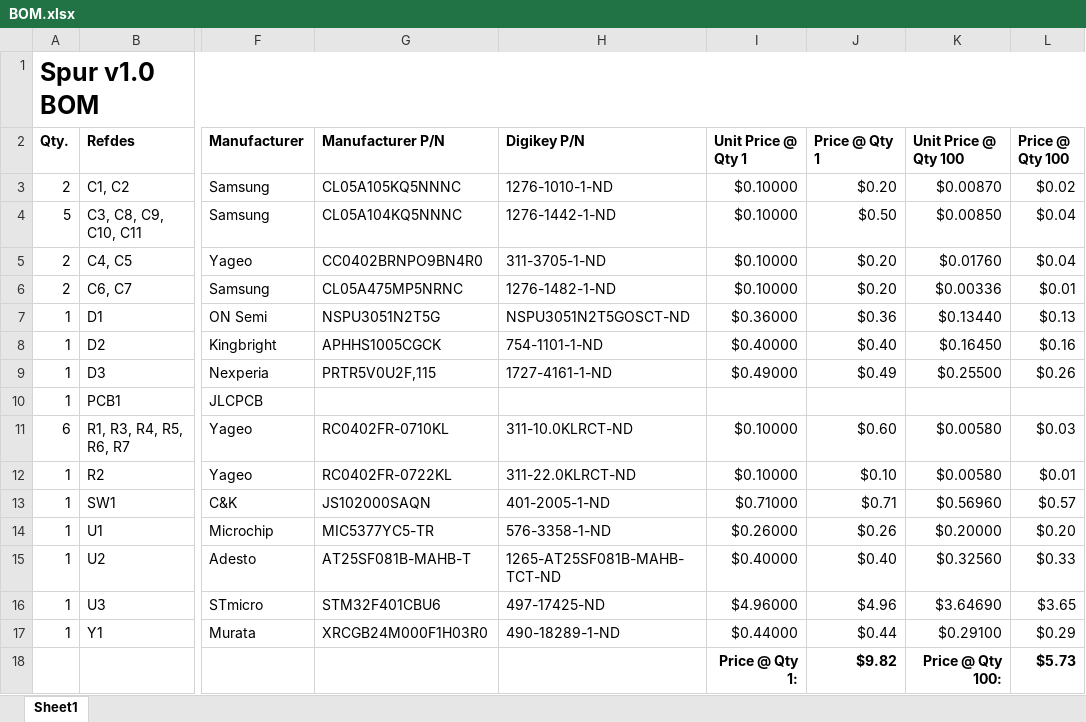
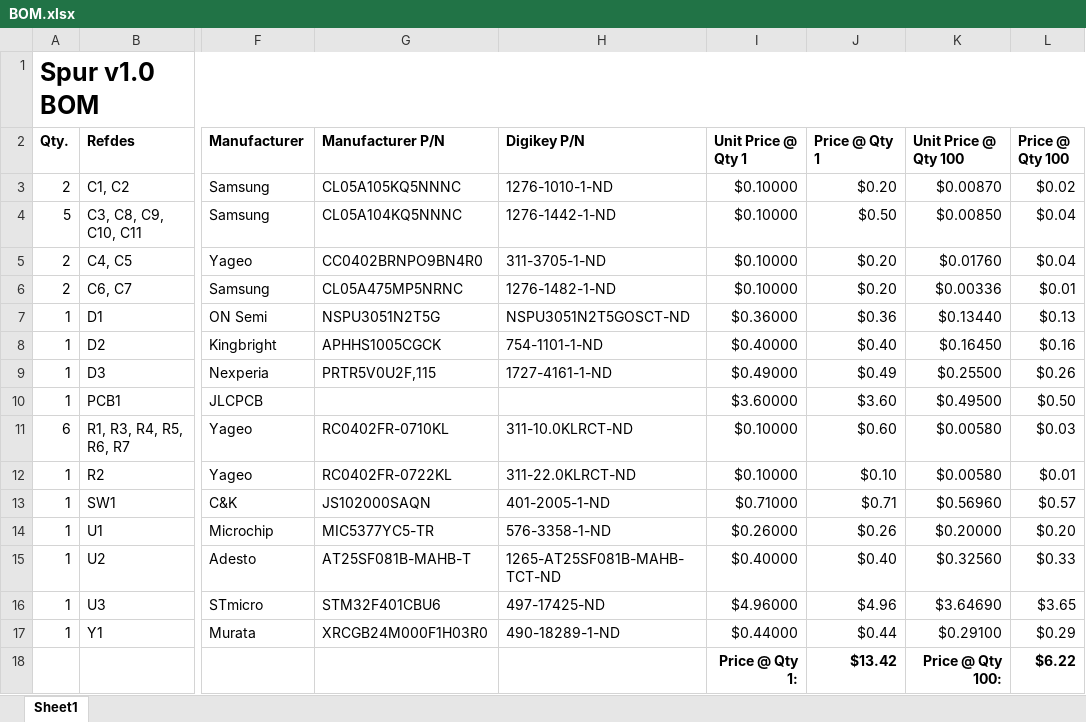
Before and after one commit to codeThatThinks/spur-hardware, an Excel workbook: BOM.xlsx, sheet Sheet1, drawn as a sheet; only a part is shown, gaps mark what is left out; values as stored, in another font and other column widths than the file's, no borders; charts and pictures and table styles not drawn; the diff names each change by its address in the sheet, - before the commit and + after, or states it on an @@ line.

```diff
--- a/BOM.xlsx (sheet Sheet1)
+++ b/BOM.xlsx (sheet Sheet1)
-I10 (Unit Price @ Qty 1): (empty)
+I10 (Unit Price @ Qty 1): $3.60000
-J10 (Price @ Qty 1): (empty)
+J10 (Price @ Qty 1): $3.60
-K10 (Unit Price @ Qty 100): (empty)
+K10 (Unit Price @ Qty 100): $0.49500
-L10 (Price @ Qty 100): (empty)
+L10 (Price @ Qty 100): $0.50
-J18 (Price @ Qty 1): $9.82
+J18 (Price @ Qty 1): $13.42
-L18 (Price @ Qty 100): $5.73
+L18 (Price @ Qty 100): $6.22
```
Also changed, not shown: 2 other files.
